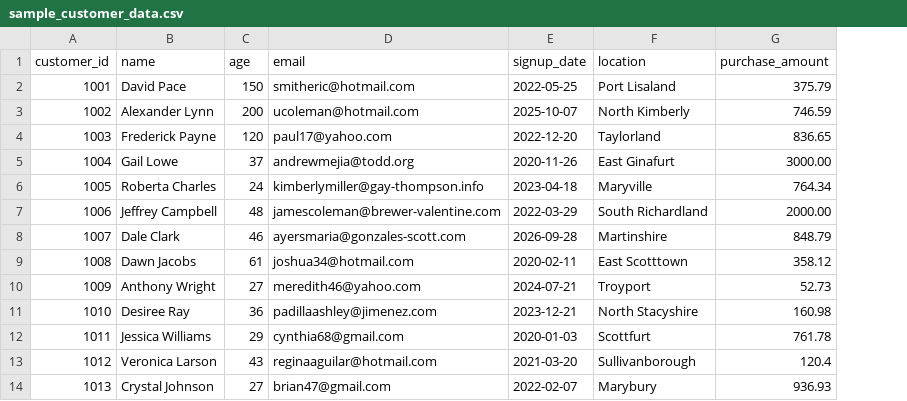
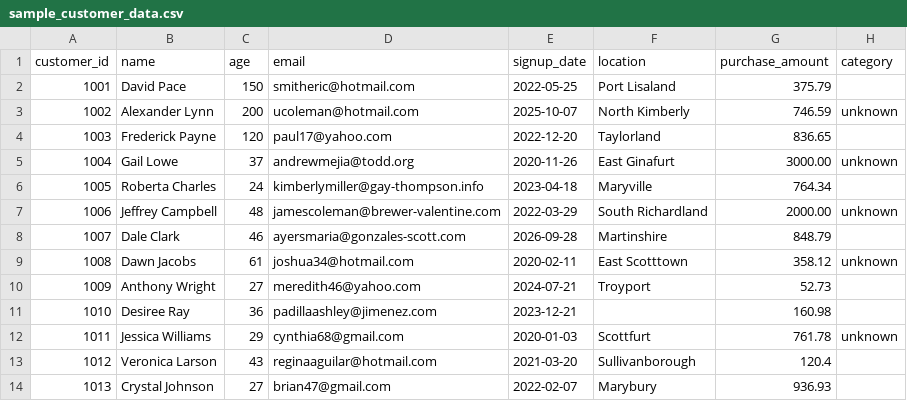
Before and after one commit to PROJ-D-2024/Tutor3_s28457, a CSV file: sample_customer_data.csv, drawn as a sheet; only a part is shown; the diff names each change by its address in the sheet, - before the commit and + after, or states it on an @@ line.

Commit message:
dataset updated v2

```diff
--- a/sample_customer_data.csv
+++ b/sample_customer_data.csv
+column H (category), rows 3-12: unknown |  | unknown |  | unknown |  | unknown |  |  | unknown
-F11 (location): North Stacyshire
+F11 (location): (empty)
```
